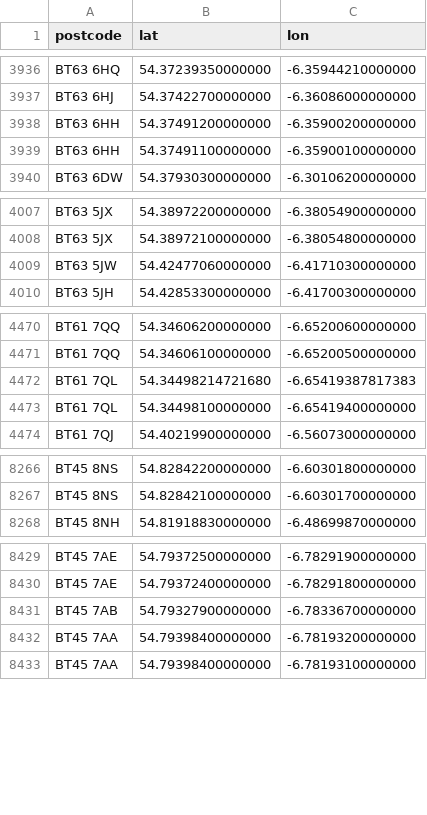
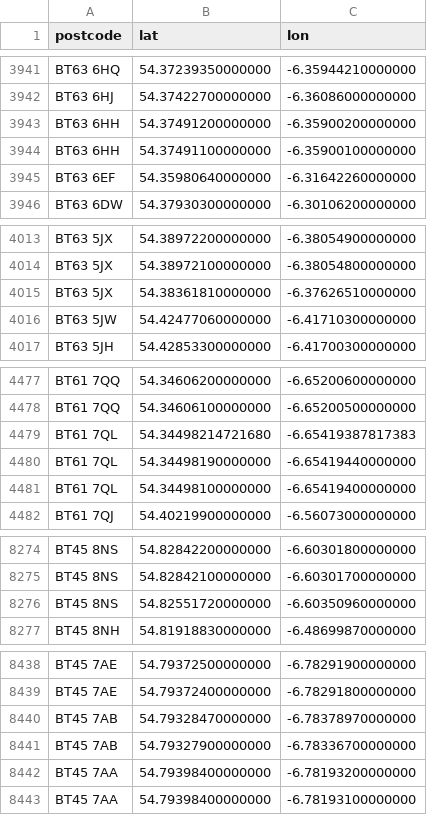
Before and after one commit to osm-uk/NI-Postcodes, a CSV file: data/NI-postcodes.csv, drawn as a sheet; only a part is shown, gaps mark what is left out; the diff covers the shown part only.

```diff
--- a/data/NI-postcodes.csv
+++ b/data/NI-postcodes.csv
@@ -3939,2 +3944,3 @@ BT63 6HH,54.37491200000000,-6.35900200000000
 BT63 6HH,54.37491100000000,-6.35900100000000
+BT63 6EF,54.35980640000000,-6.31642260000000
 BT63 6DW,54.37930300000000,-6.30106200000000
@@ -4008,2 +4014,3 @@ BT63 5JX,54.38972200000000,-6.38054900000000
 BT63 5JX,54.38972100000000,-6.38054800000000
+BT63 5JX,54.38361810000000,-6.37626510000000
 BT63 5JW,54.42477060000000,-6.41710300000000
@@ -4472,2 +4479,3 @@ BT61 7QQ,54.34606100000000,-6.65200500000000
 BT61 7QL,54.34498214721680,-6.65419387817383
+BT61 7QL,54.34498190000000,-6.65419440000000
 BT61 7QL,54.34498100000000,-6.65419400000000
@@ -8267,2 +8275,3 @@ BT45 8NS,54.82842200000000,-6.60301800000000
 BT45 8NS,54.82842100000000,-6.60301700000000
+BT45 8NS,54.82551720000000,-6.60350960000000
 BT45 8NH,54.81918830000000,-6.48699870000000
@@ -8430,2 +8439,3 @@ BT45 7AE,54.79372500000000,-6.78291900000000
 BT45 7AE,54.79372400000000,-6.78291800000000
+BT45 7AB,54.79328470000000,-6.78378970000000
 BT45 7AB,54.79327900000000,-6.78336700000000
```
Also changed, not shown: 13 added rows elsewhere in this file.
